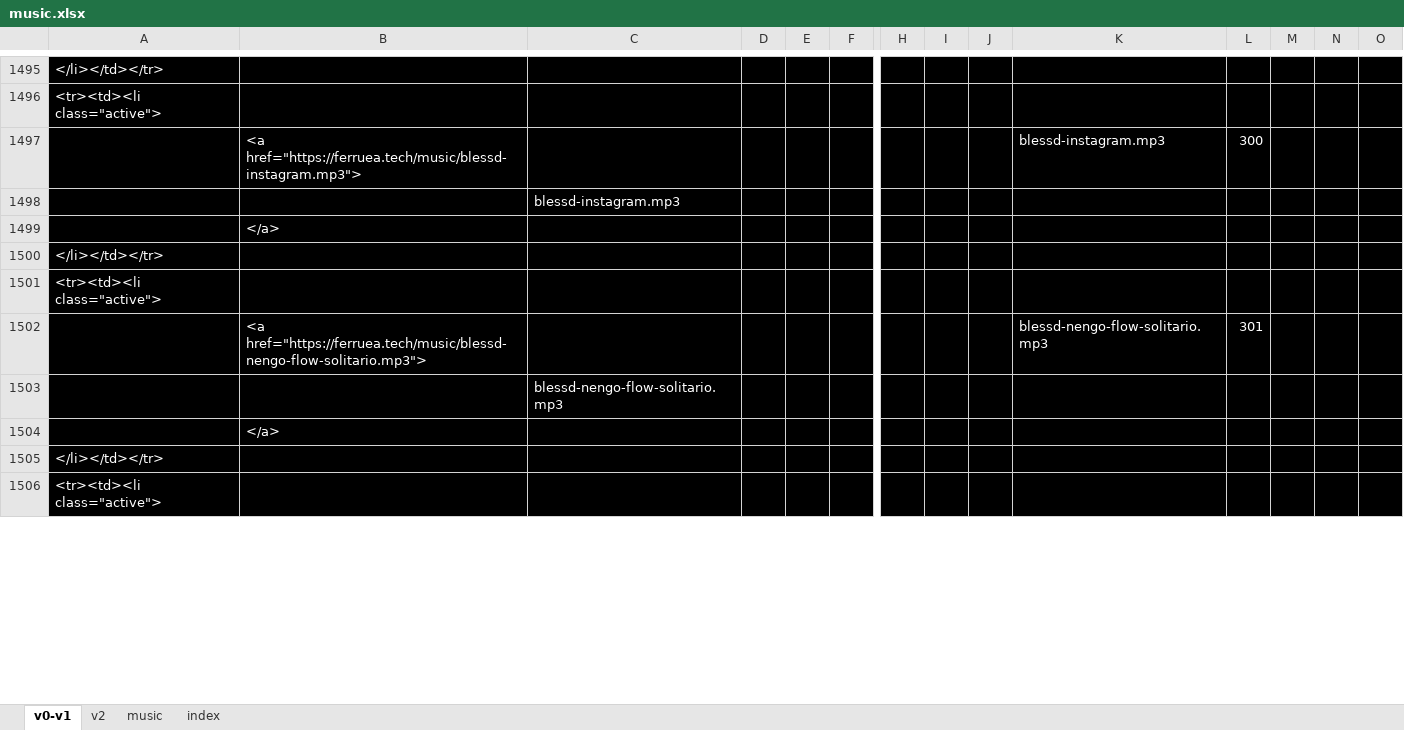
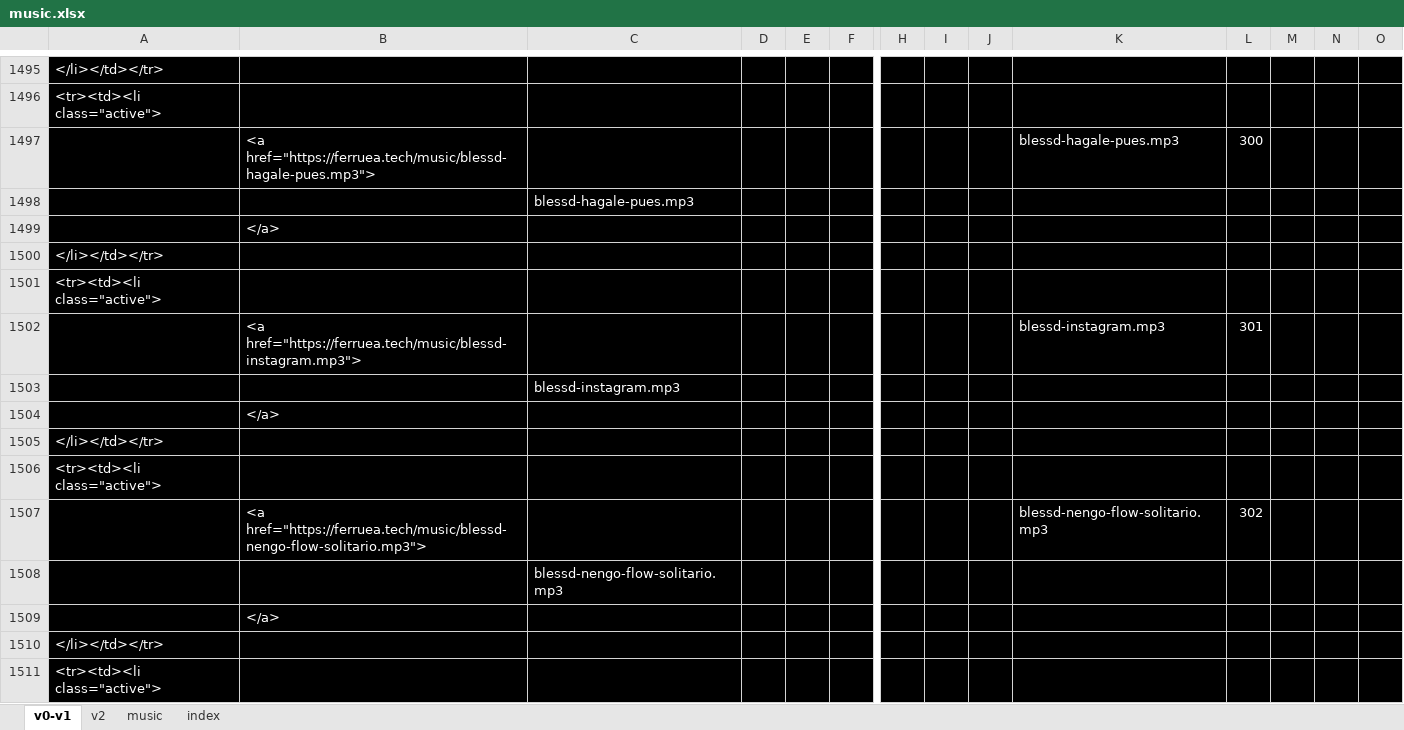
Before and after one commit to ferruea/ferruea.github.io, an Excel workbook: music.xlsx, sheet v0-v1, drawn as a sheet; only a part is shown, gaps mark what is left out; values as stored, in another font and other column widths than the file's, no borders; addresses are those after the commit; rows hold the shown columns only; the diff covers the shown part only; the diff names each change by its address in the sheet, - before the commit and + after, or states it on an @@ line.

```diff
--- a/music.xlsx (sheet v0-v1)
+++ b/music.xlsx (sheet v0-v1)
+row 1497:  | <a href="https://ferruea.tech/music/blessd-hagale-pues.mp3"> |  |  |  |  |  |  |  | blessd-hagale-pues.mp3 | 300
+row 1498:  |  | blessd-hagale-pues.mp3
@@ row 3914 moved to row 1499: </a> @@
@@ row 3915 moved to row 1500: </li></td></tr> @@
@@ row 8048 moved to row 1501: <tr><td><li class="active"> @@
-L1502: 300
+L1502: 301
-L1507: 301
+L1507: 302
```
Also changed, not shown: 19 added rows, 21 removed rows, 29 moved rows and 1309 edited cells elsewhere in this sheet, sheet v2, sheet index, sheet music, formulas that keep their value, 2 other files.
